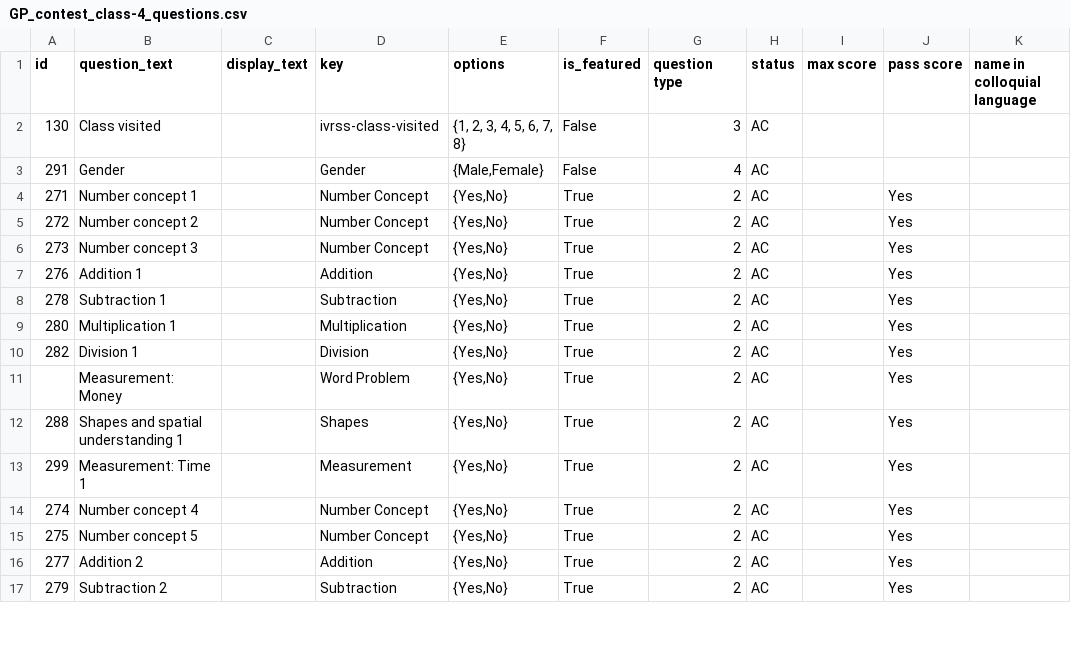
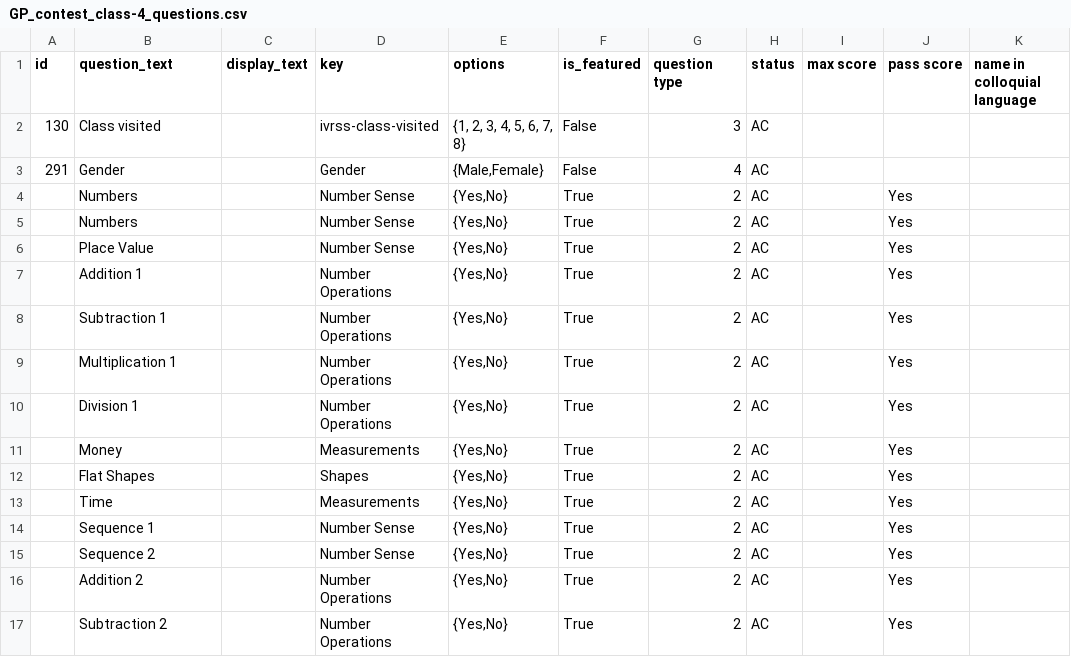
Before and after one commit to klpdotorg/ilp, a CSV file: apps/assessments/management/commands/csv/gp_contest_od/class_4/GP_contest_class-4_questions.csv, drawn as a sheet; only a part is shown; the diff covers the shown part only; the diff names each change by its address in the sheet, - before the commit and + after, or states it on an @@ line.

Commit message:
Update GP_contest_class-4_questions.csv

```diff
--- a/apps/assessments/management/commands/csv/gp_contest_od/class_4/GP_contest_class-4_questions.csv
+++ b/apps/assessments/management/commands/csv/gp_contest_od/class_4/GP_contest_class-4_questions.csv
-A4 (id): 271
+A4 (id): (empty)
-B4 (question_text): Number concept 1
+B4 (question_text): Numbers
-D4:D6 (key): Number Concept
+D4:D6 (key): Number Sense
-A5 (id): 272
+A5 (id): (empty)
-B5 (question_text): Number concept 2
+B5 (question_text): Numbers
-A6 (id): 273
+A6 (id): (empty)
-B6 (question_text): Number concept 3
+B6 (question_text): Place Value
-A7 (id): 276
+A7 (id): (empty)
-D7 (key): Addition
+D7 (key): Number Operations
-A8 (id): 278
+A8 (id): (empty)
-D8 (key): Subtraction
+D8 (key): Number Operations
-A9 (id): 280
+A9 (id): (empty)
-D9 (key): Multiplication
+D9 (key): Number Operations
-A10 (id): 282
+A10 (id): (empty)
-D10 (key): Division
+D10 (key): Number Operations
-B11 (question_text): Measurement: Money
+B11 (question_text): Money
-D11 (key): Word Problem
+D11 (key): Measurements
-A12 (id): 288
+A12 (id): (empty)
-B12 (question_text): Shapes and spatial understanding 1
+B12 (question_text): Flat Shapes
-A13 (id): 299
+A13 (id): (empty)
-B13 (question_text): Measurement: Time 1
+B13 (question_text): Time
-D13 (key): Measurement
+D13 (key): Measurements
-A14 (id): 274
+A14 (id): (empty)
-B14 (question_text): Number concept 4
+B14 (question_text): Sequence 1
-D14:D15 (key): Number Concept
+D14:D15 (key): Number Sense
-A15 (id): 275
+A15 (id): (empty)
-B15 (question_text): Number concept 5
+B15 (question_text): Sequence 2
-A16 (id): 277
+A16 (id): (empty)
-D16 (key): Addition
+D16 (key): Number Operations
-A17 (id): 279
+A17 (id): (empty)
-D17 (key): Subtraction
+D17 (key): Number Operations
```
Also changed, not shown: 12 edited cells elsewhere in this file.
